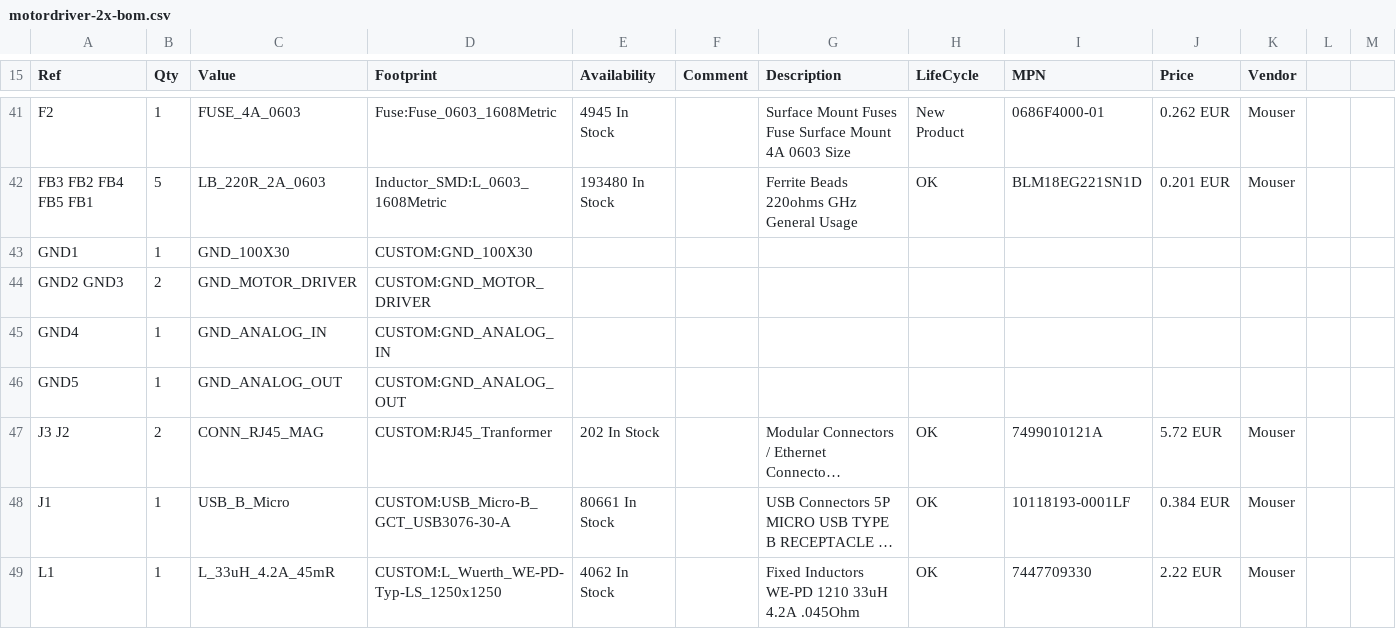
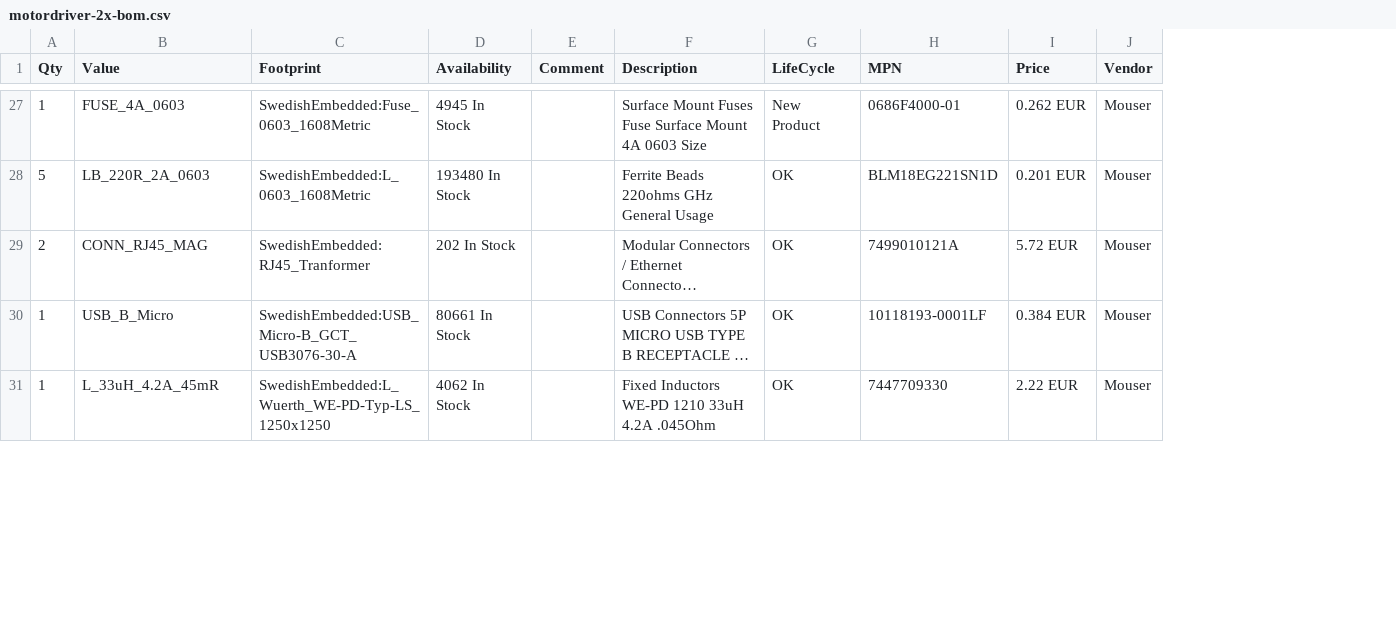
Before and after one commit to swedishembedded/cranecontrol-hw, a CSV file: motordriver-2x-bom.csv, drawn as a sheet; only a part is shown, gaps mark what is left out; long unchanged cells end in …; removed rows and columns are numbered as before the commit, all else as after; the diff covers the shown part only; the diff names each change by its address in the sheet, - before the commit and + after, or states it on an @@ line.

```diff
--- a/motordriver-2x-bom.csv
+++ b/motordriver-2x-bom.csv
-column A (Ref), rows 41-42: F2 | FB3 FB2 FB4 FB5 FB1; rows 47-49: J3 J2 | J1 | L1
-column D (Footprint), rows 41-42: Fuse:Fuse_0603_1608Metric | Inductor_SMD:L_0603_1608Metric; rows 47-49: CUSTOM:RJ45_Tranformer | CUSTOM:USB_Micro-B_GCT_USB3076-30-A | CUSTOM:L_Wuerth_WE-PD-Typ-LS_1250x1250
+column C (Footprint), rows 27-31: SwedishEmbedded:Fuse_0603_1608Metric | SwedishEmbedded:L_0603_1608Metric | SwedishEmbedded:RJ45_Tranformer | SwedishEmbedded:USB_Micro-B_GCT_USB3076-30-A | SwedishEmbedded:L_Wuerth_WE-PD-Typ-LS_1250x1250
-column L, empty
-column M, empty
-row 43: GND1 | 1 | GND_100X30 | CUSTOM:GND_100X30
-row 44: GND2 GND3 | 2 | GND_MOTOR_DRIVER | CUSTOM:GND_MOTOR_DRIVER
-row 45: GND4 | 1 | GND_ANALOG_IN | CUSTOM:GND_ANALOG_IN
-row 46: GND5 | 1 | GND_ANALOG_OUT | CUSTOM:GND_ANALOG_OUT
```
Also changed, not shown: 23 removed rows and 8 edited cells elsewhere in this file, 7 other files.
